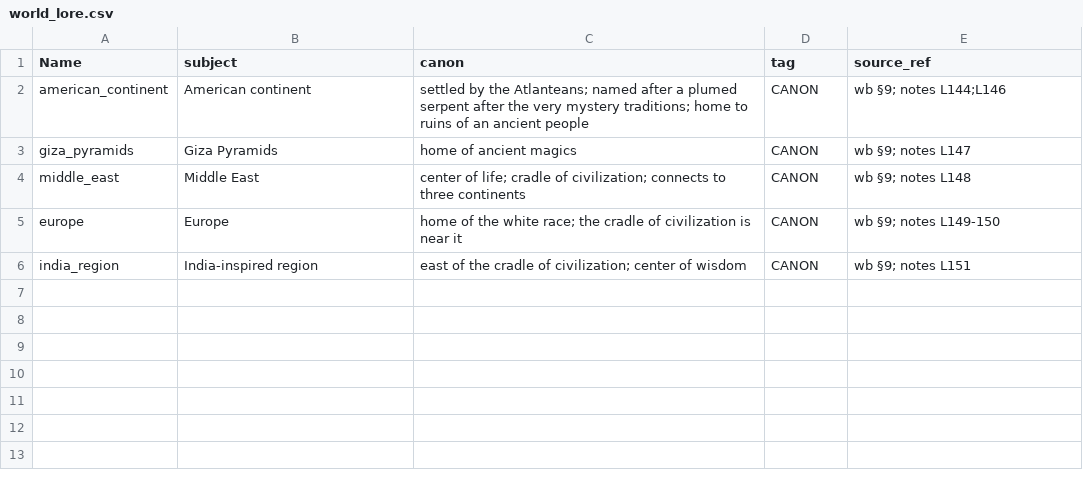
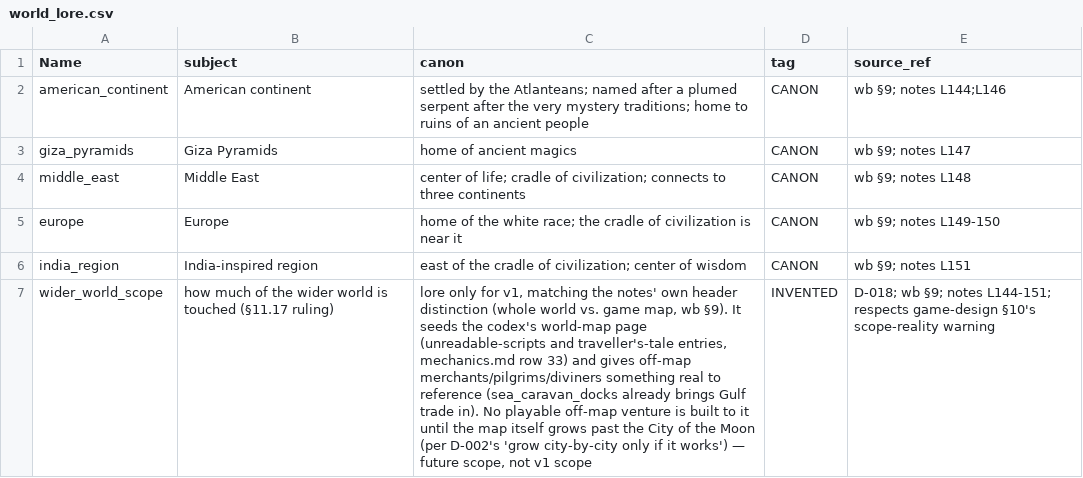
Before and after one commit to CodePhantom-1/schizo-game, a CSV file: data/ue/world_lore.csv, drawn as a sheet; only a part is shown; the diff covers the shown part only; the diff names each change by its address in the sheet, - before the commit and + after, or states it on an @@ line.

```diff
--- a/data/ue/world_lore.csv
+++ b/data/ue/world_lore.csv
+row 7: wider_world_scope | how much of the wider world is touched (§11.17 ruling) | lore only for v1, matching the notes' own header distinction (whole world vs. game map, wb §9). It seeds the codex's world-map page (unreadable-scripts and traveller's-tale entries, mechanics.md row 33) and gives off-map merchants/pilgrims/diviners something real to reference (sea_caravan_docks already brings Gulf trade in). No playable off-map venture is built to it until the map itself grows past the City of the Moon (per D-002's 'grow city-by-city only if it works') — future scope, not v1 scope | INVENTED | D-018; wb §9; notes L144-151; respects game-design §10's scope-reality warning
```
Also changed, not shown: 1 added row elsewhere in this file, data/ue/cities.csv, data/ue/deities.csv, 21 other files.
